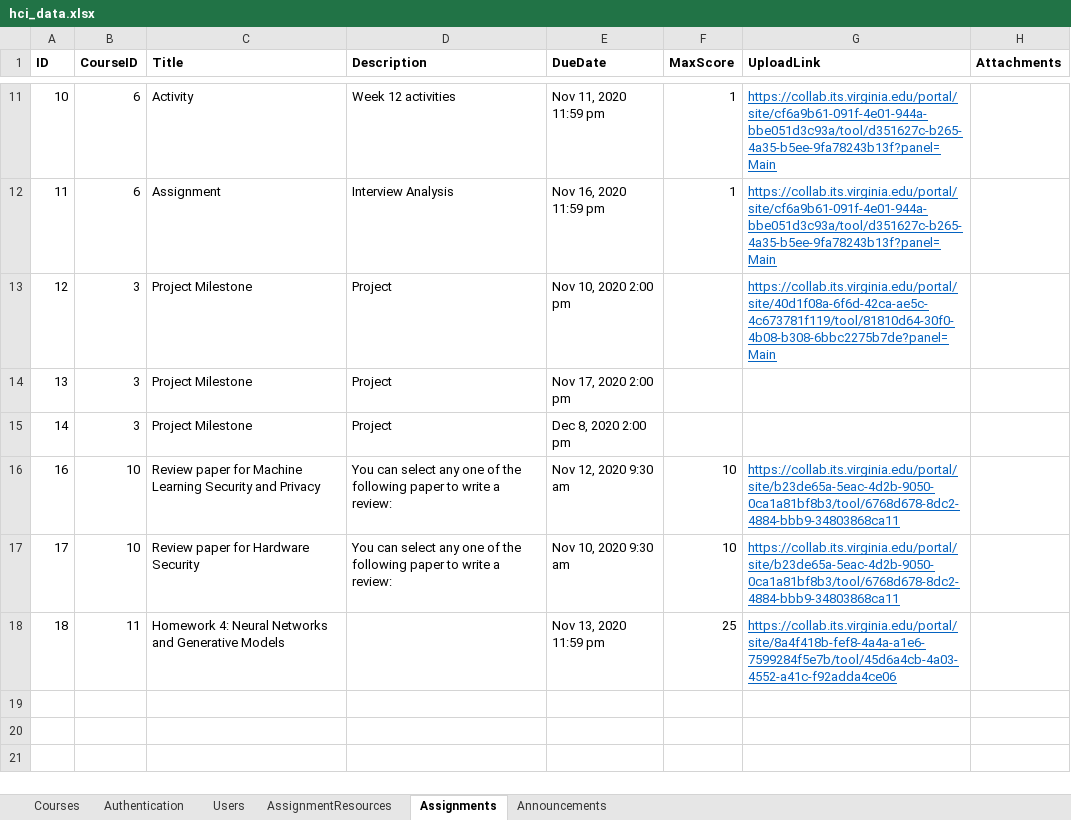
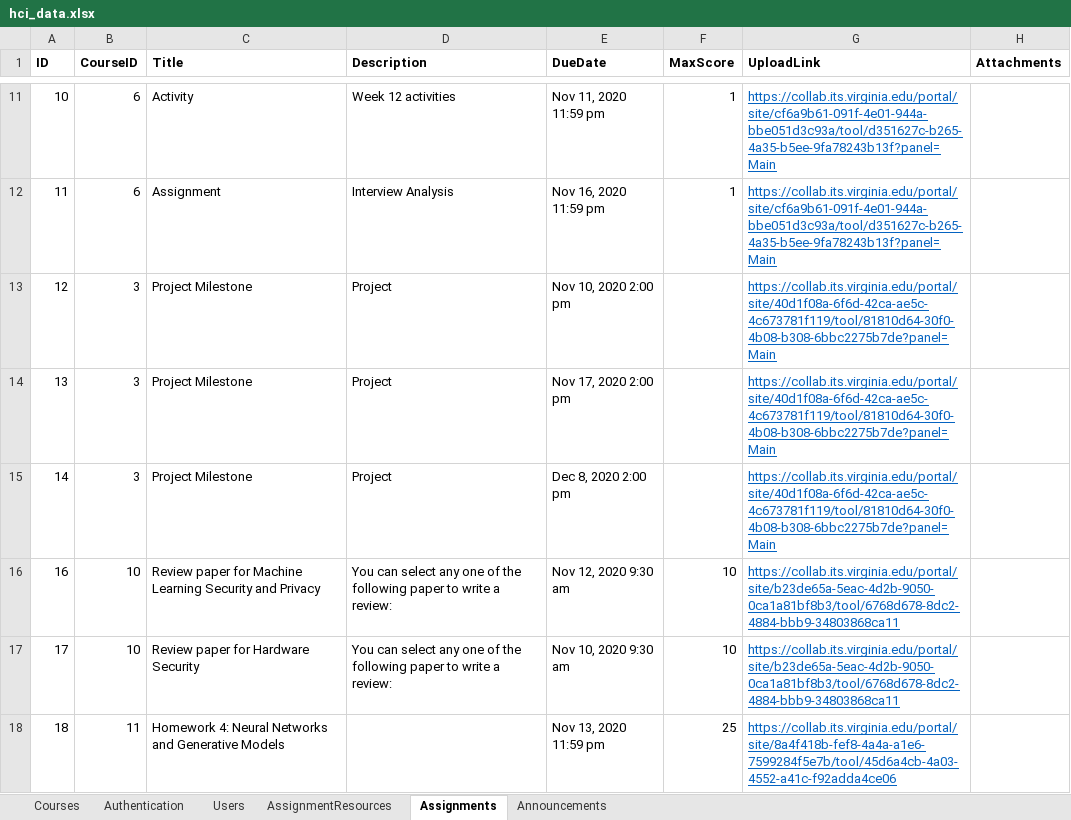
Before and after one commit to iamgroot42/owca, an Excel workbook: backend/data/hci_data.xlsx, sheet Assignments, drawn as a sheet; only a part is shown, gaps mark what is left out; values as stored, in another font and other column widths than the file's, no borders; the diff covers the shown part only; the diff names each change by its address in the sheet, - before the commit and + after, or states it on an @@ line.

```diff
--- a/backend/data/hci_data.xlsx (sheet Assignments)
+++ b/backend/data/hci_data.xlsx (sheet Assignments)
-G14:G15 (UploadLink): (empty)
+G14:G15 (UploadLink): https://collab.its.virginia.edu/portal/site/40d1f08a-6f6d-42ca-ae5c-4c673781f119/tool/81810d64-30f0-4b08-b308-6bbc2275b7de?panel=Main
```
Also changed, not shown: 4 added rows elsewhere in this sheet, sheet AssignmentResources, sheet Users, sheet Announcements, sheet Courses, 2 other files.
